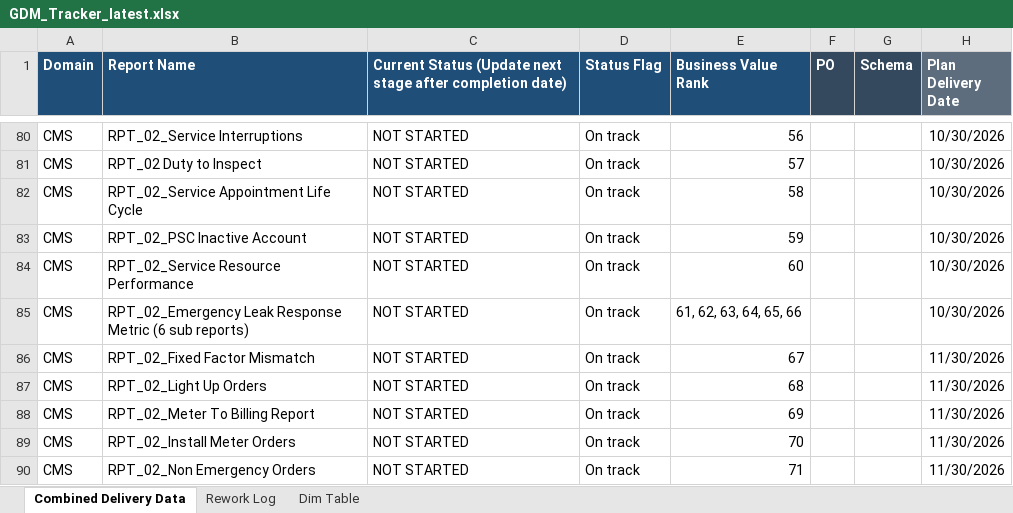
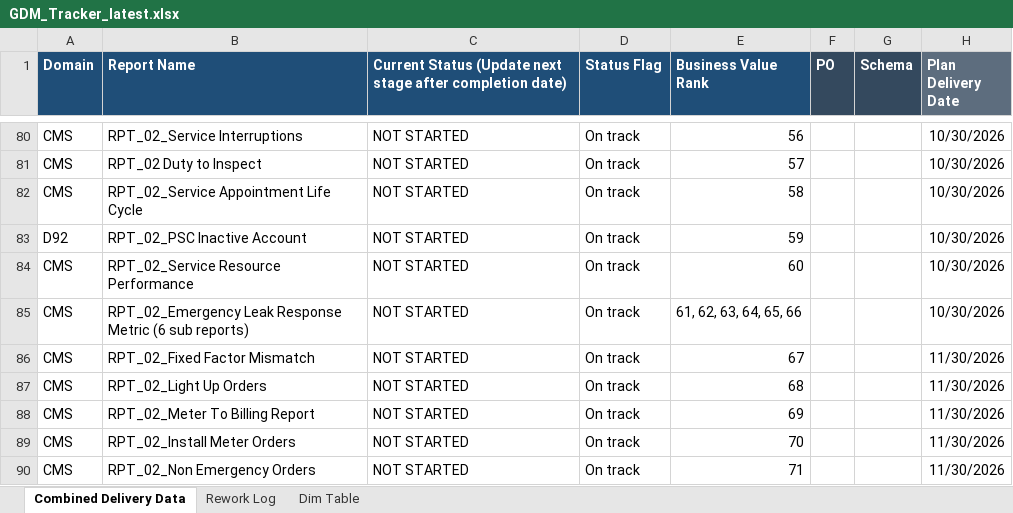
Before and after one commit to bezagetaneh01-lgtm/beza, an Excel workbook: docs/data/GDM_Tracker_latest.xlsx, sheet Combined Delivery Data, drawn as a sheet; only a part is shown, gaps mark what is left out; values as stored, in another font and other column widths than the file's, no borders; conditional formats and table styles not drawn; the diff names each change by its address in the sheet, - before the commit and + after, or states it on an @@ line.

Commit message:
Auto-sync tracker from SharePoint (2026-08-25 17:16)

```diff
--- a/docs/data/GDM_Tracker_latest.xlsx (sheet Combined Delivery Data)
+++ b/docs/data/GDM_Tracker_latest.xlsx (sheet Combined Delivery Data)
-A83 (Domain): CMS
+A83 (Domain): D92
```
Also changed, not shown: public/data/GDM_Tracker_latest.xlsx.
